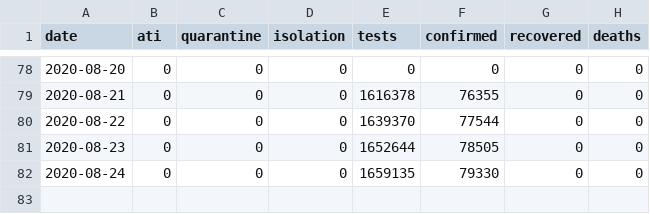
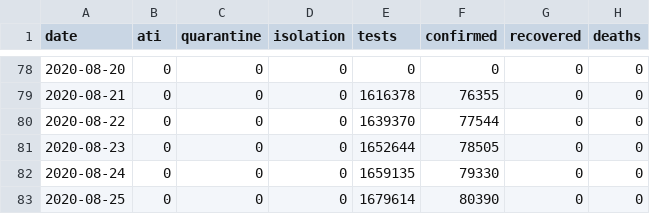
Before and after one commit to stevenliuyi/covid_19_ro, a CSV file: ro_covid_19_time_series/ro_covid_19_country_data_time_series.csv, drawn as a sheet; only a part is shown, gaps mark what is left out; the diff names each change by its address in the sheet, - before the commit and + after, or states it on an @@ line.

```diff
--- a/ro_covid_19_time_series/ro_covid_19_country_data_time_series.csv
+++ b/ro_covid_19_time_series/ro_covid_19_country_data_time_series.csv
+row 83: 2020-08-25 | 0 | 0 | 0 | 1679614 | 80390 | 0 | 0
```
